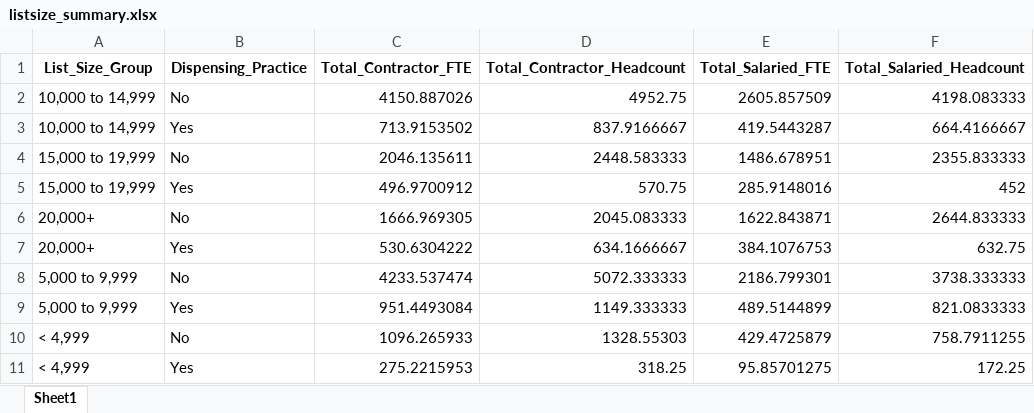
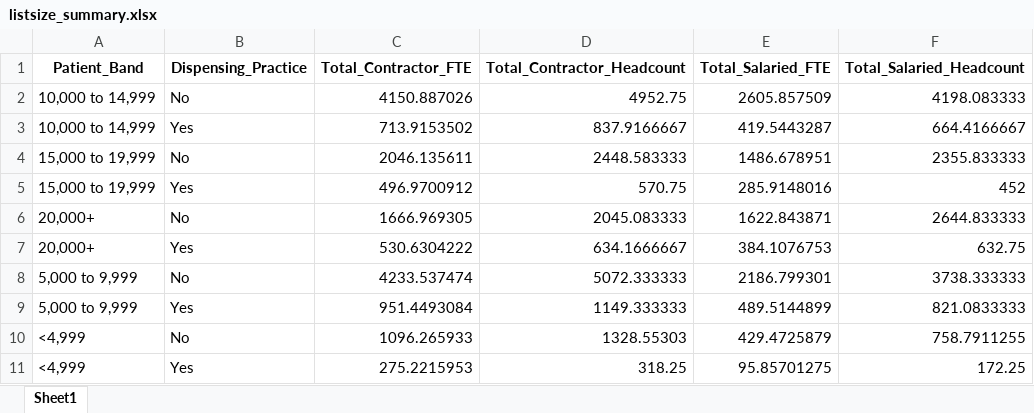
Before and after one commit to JamesRoutledgeTHF/GP_data, an Excel workbook: listsize_summary.xlsx, sheet Sheet1, drawn as a sheet; values as stored, in another font and other column widths than the file's, no borders; the diff names each change by its address in the sheet, - before the commit and + after, or states it on an @@ line.

Commit message:
Commit Listsize

```diff
--- a/listsize_summary.xlsx (sheet Sheet1)
+++ b/listsize_summary.xlsx (sheet Sheet1)
-A1: List_Size_Group
+A1: Patient_Band
-A10:A11 (Patient_Band): < 4,999
+A10:A11 (Patient_Band): <4,999
```
